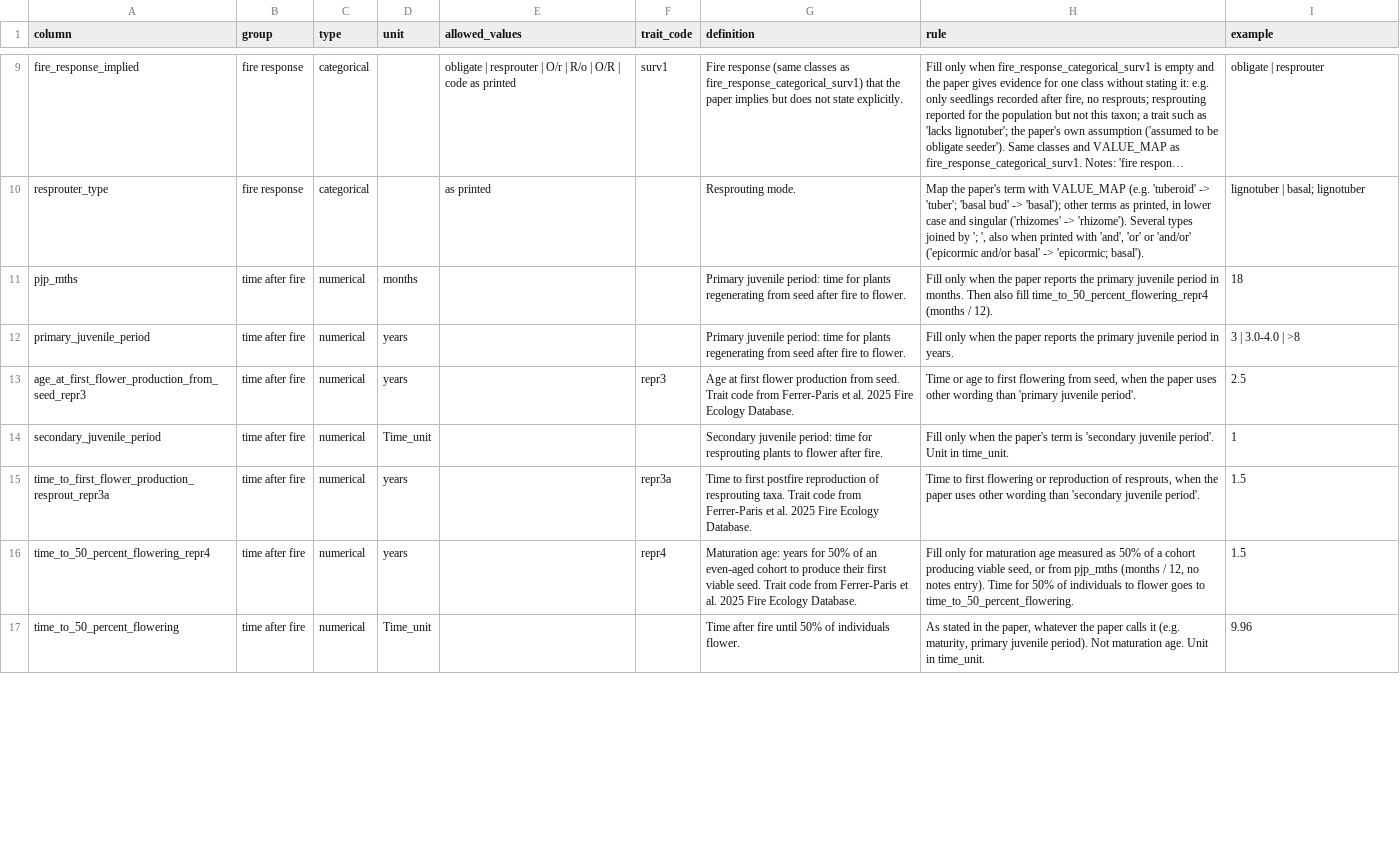
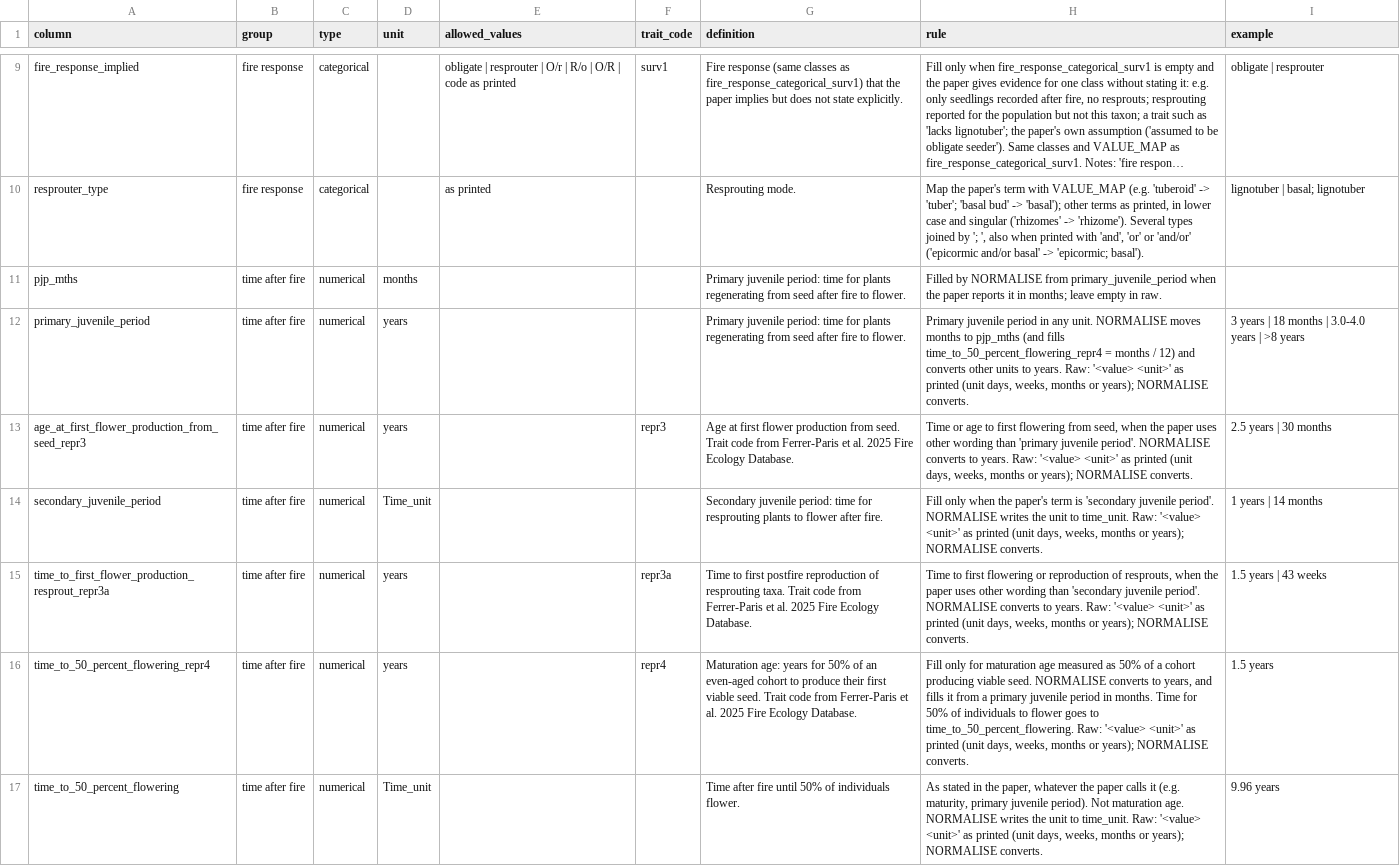
Before and after one commit to jesstytam/dewc, a CSV file: data/inference_test/references/metadata.csv, drawn as a sheet; only a part is shown, gaps mark what is left out; long unchanged cells end in …; the diff covers the shown part only; the diff names each change by its address in the sheet, - before the commit and + after, or states it on an @@ line.

Commit message:
claude wrote new script to normalise extraction data normalisation

```diff
--- a/data/inference_test/references/metadata.csv
+++ b/data/inference_test/references/metadata.csv
-H11 (rule): Fill only when the paper reports the primary juvenile period in months. Then also fill time_to_50_percent_flowering_repr4 (months / 12).
+H11 (rule): Filled by NORMALISE from primary_juvenile_period when the paper reports it in months; leave empty in raw.
-I11 (example): 18
+I11 (example): (empty)
-H12 (rule): Fill only when the paper reports the primary juvenile period in years.
+H12 (rule): Primary juvenile period in any unit. NORMALISE moves months to pjp_mths (and fills time_to_50_percent_flowering_repr4 = months / 12) and converts other units to years. Raw: '<value> <unit>' as printed (unit days, weeks, months or years); NORMALISE converts.
-I12 (example): 3 | 3.0-4.0 | >8
+I12 (example): 3 years | 18 months | 3.0-4.0 years | >8 years
-H13 (rule): …juvenile period'.
+H13 (rule): …juvenile period'. NORMALISE converts to years. Raw: '<value> <unit>' as printed (unit days, weeks, months or years); NORMALISE converts.
-I13 (example): 2.5
+I13 (example): 2.5 years | 30 months
-H14 (rule): …juvenile period'. Unit in time_unit.
+H14 (rule): …juvenile period'. NORMALISE writes the unit to time_unit. Raw: '<value> <unit>' as printed (unit days, weeks, months or years); NORMALISE converts.
-I14 (example): 1
+I14 (example): 1 years | 14 months
-H15 (rule): …juvenile period'.
+H15 (rule): …juvenile period'. NORMALISE converts to years. Raw: '<value> <unit>' as printed (unit days, weeks, months or years); NORMALISE converts.
-I15 (example): 1.5
+I15 (example): 1.5 years | 43 weeks
-H16 (rule): …producing viable seed, or from pjp_mths (months / 12, no notes entry). Time for 50% of individuals to flower goes to time_to_50_percent_flowering.
+H16 (rule): …producing viable seed. NORMALISE converts to years, and fills it from a primary juvenile period in months. Time for 50% of individuals to flower goes to time_to_50_percent_flowering. Raw: '<value> <unit>' as printed (unit days, weeks, months or years); NORMALISE converts.
-I16 (example): 1.5
+I16 (example): 1.5 years
-H17 (rule): …maturation age. Unit in time_unit.
+H17 (rule): …maturation age. NORMALISE writes the unit to time_unit. Raw: '<value> <unit>' as printed (unit days, weeks, months or years); NORMALISE converts.
-I17 (example): 9.96
+I17 (example): 9.96 years
```
Also changed, not shown: 10 edited cells elsewhere in this file, data/inference_test/logs/md_opt_log.csv, data/inference_test/logs/sessions.csv, 13 other files.
